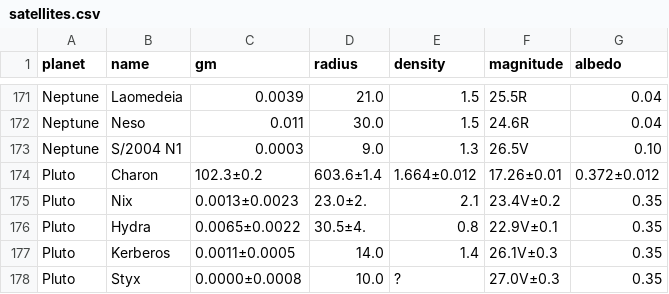
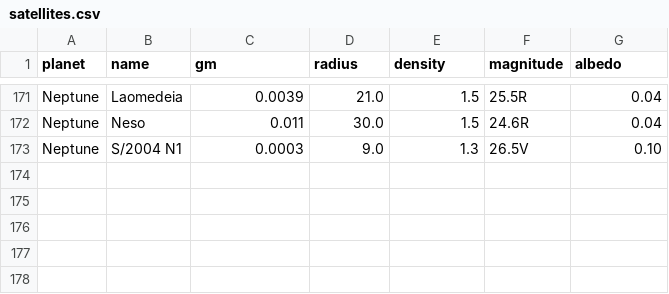
Before and after one commit to guillemgarcia2183/Sistema-Solar, a CSV file: codi/data/satellites.csv, drawn as a sheet; only a part is shown, gaps mark what is left out.

```diff
--- a/codi/data/satellites.csv
+++ b/codi/data/satellites.csv
@@ -173,6 +173 @@ Neptune,Neso,0.011,30.0,1.5,24.6R,0.04
 Neptune,S/2004 N1,0.0003,9.0,1.3,26.5V,0.10
-Pluto,Charon,102.3±0.2,603.6±1.4,1.664±0.012,17.26±0.01,0.372±0.012
-Pluto,Nix,0.0013±0.0023,23.0±2.,2.1,23.4V±0.2,0.35
-Pluto,Hydra,0.0065±0.0022,30.5±4.,0.8,22.9V±0.1,0.35
-Pluto,Kerberos,0.0011±0.0005,14.0,1.4,26.1V±0.3,0.35
-Pluto,Styx,0.0000±0.0008,10.0,?,27.0V±0.3,0.35
```
Also changed, not shown: 14 other files.
